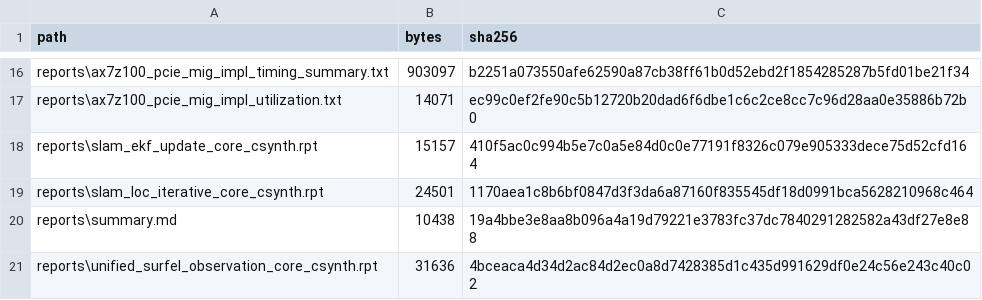
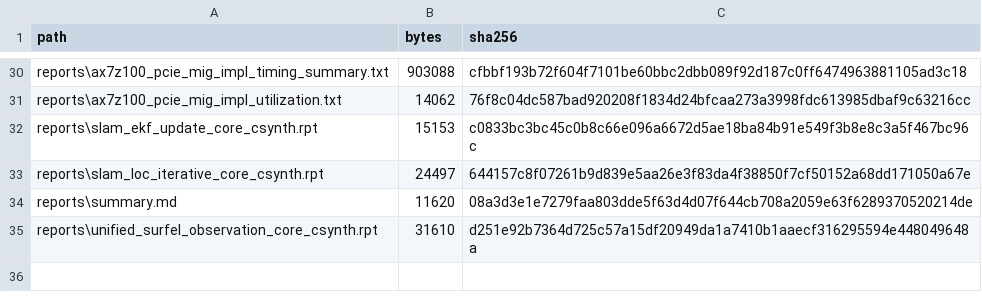
Before and after one commit to cgwmyqc/lightning-lm-acc, a CSV file: reports/nma/r0/artifact_manifest.csv, drawn as a sheet; only a part is shown, gaps mark what is left out; the diff covers the shown part only.

```diff
--- a/reports/nma/r0/artifact_manifest.csv
+++ b/reports/nma/r0/artifact_manifest.csv
@@ -16,6 +30,6 @@
-"reports\ax7z100_pcie_mig_impl_timing_summary.txt","903097","b2251a073550afe62590a87cb38ff61b0d52ebd2f1854285287b5fd01be21f34"
-"reports\ax7z100_pcie_mig_impl_utilization.txt","14071","ec99c0ef2fe90c5b12720b20dad6f6dbe1c6c2ce8cc7c96d28aa0e35886b72b0"
-"reports\slam_ekf_update_core_csynth.rpt","15157","410f5ac0c994b5e7c0a5e84d0c0e77191f8326c079e905333dece75d52cfd164"
-"reports\slam_loc_iterative_core_csynth.rpt","24501","1170aea1c8b6bf0847d3f3da6a87160f835545df18d0991bca5628210968c464"
-"reports\summary.md","10438","19a4bbe3e8aa8b096a4a19d79221e3783fc37dc7840291282582a43df27e8e88"
-"reports\unified_surfel_observation_core_csynth.rpt","31636","4bceaca4d34d2ac84d2ec0a8d7428385d1c435d991629df0e24c56e243c40c02"
+"reports\ax7z100_pcie_mig_impl_timing_summary.txt","903088","cfbbf193b72f604f7101be60bbc2dbb089f92d187c0ff6474963881105ad3c18"
+"reports\ax7z100_pcie_mig_impl_utilization.txt","14062","76f8c04dc587bad920208f1834d24bfcaa273a3998fdc613985dbaf9c63216cc"
+"reports\slam_ekf_update_core_csynth.rpt","15153","c0833bc3bc45c0b8c66e096a6672d5ae18ba84b91e549f3b8e8c3a5f467bc96c"
+"reports\slam_loc_iterative_core_csynth.rpt","24497","644157c8f07261b9d839e5aa26e3f83da4f38850f7cf50152a68dd171050a67e"
+"reports\summary.md","11620","08a3d3e1e7279faa803dde5f63d4d07f644cb708a2059e63f6289370520214de"
+"reports\unified_surfel_observation_core_csynth.rpt","31610","d251e92b7364d725c57a15df20949da1a7410b1aaecf316295594e448049648a"
```
Also changed, not shown: 14 added rows and 3 edited cells elsewhere in this file, reports/nma/r0/preflight.csv, 53 other files.
